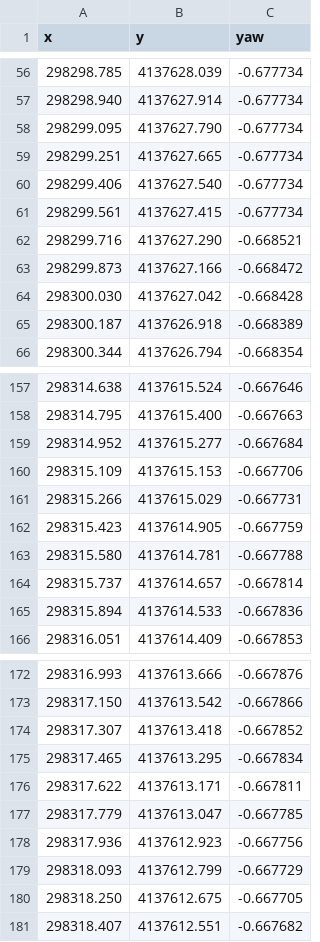
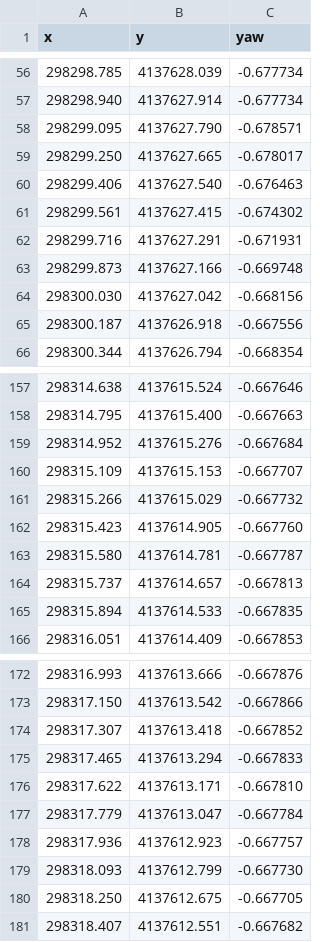
Before and after one commit to laulkim/sum-motion-planning, a CSV file: HDMap/output/크랩2_connected_ref.csv, drawn as a sheet; only a part is shown, gaps mark what is left out; the diff covers the shown part only.

```diff
--- a/HDMap/output/크랩2_connected_ref.csv
+++ b/HDMap/output/크랩2_connected_ref.csv
@@ -57,10 +57,10 @@ x,y,yaw
 298298.940,4137627.914,-0.677734
-298299.095,4137627.790,-0.677734
-298299.251,4137627.665,-0.677734
-298299.406,4137627.540,-0.677734
-298299.561,4137627.415,-0.677734
-298299.716,4137627.290,-0.668521
-298299.873,4137627.166,-0.668472
-298300.030,4137627.042,-0.668428
-298300.187,4137626.918,-0.668389
+298299.095,4137627.790,-0.678571
+298299.250,4137627.665,-0.678017
+298299.406,4137627.540,-0.676463
+298299.561,4137627.415,-0.674302
+298299.716,4137627.291,-0.671931
+298299.873,4137627.166,-0.669748
+298300.030,4137627.042,-0.668156
+298300.187,4137626.918,-0.667556
 298300.344,4137626.794,-0.668354
@@ -158,9 +158,9 @@ x,y,yaw
 298314.795,4137615.400,-0.667663
-298314.952,4137615.277,-0.667684
-298315.109,4137615.153,-0.667706
-298315.266,4137615.029,-0.667731
-298315.423,4137614.905,-0.667759
-298315.580,4137614.781,-0.667788
-298315.737,4137614.657,-0.667814
-298315.894,4137614.533,-0.667836
+298314.952,4137615.276,-0.667684
+298315.109,4137615.153,-0.667707
+298315.266,4137615.029,-0.667732
+298315.423,4137614.905,-0.667760
+298315.580,4137614.781,-0.667787
+298315.737,4137614.657,-0.667813
+298315.894,4137614.533,-0.667835
 298316.051,4137614.409,-0.667853
@@ -174,7 +174,7 @@ x,y,yaw
 298317.307,4137613.418,-0.667852
-298317.465,4137613.295,-0.667834
-298317.622,4137613.171,-0.667811
-298317.779,4137613.047,-0.667785
-298317.936,4137612.923,-0.667756
-298318.093,4137612.799,-0.667729
+298317.465,4137613.294,-0.667833
+298317.622,4137613.171,-0.667810
+298317.779,4137613.047,-0.667784
+298317.936,4137612.923,-0.667757
+298318.093,4137612.799,-0.667730
 298318.250,4137612.675,-0.667705
```
Also changed, not shown: 1 added row, 1 removed row and 61 edited cells elsewhere in this file, HDMap/output/크랩1_connected_ref.csv, HDMap/output/크랩3_connected_ref.csv, 19 other files.
